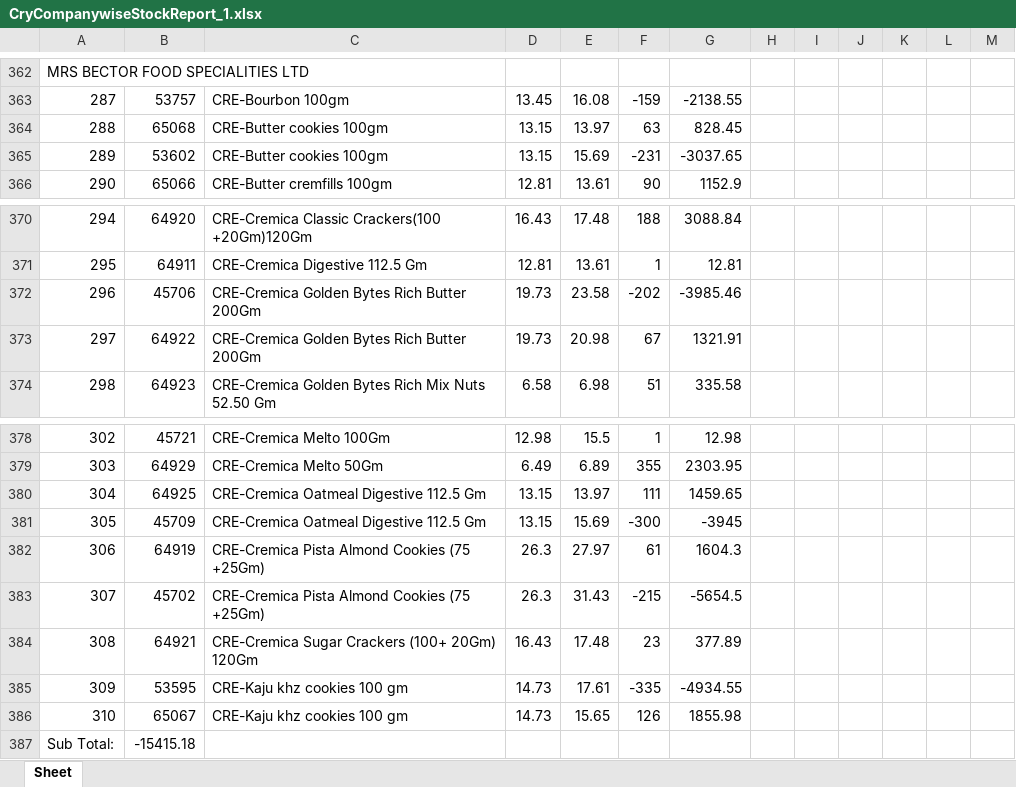
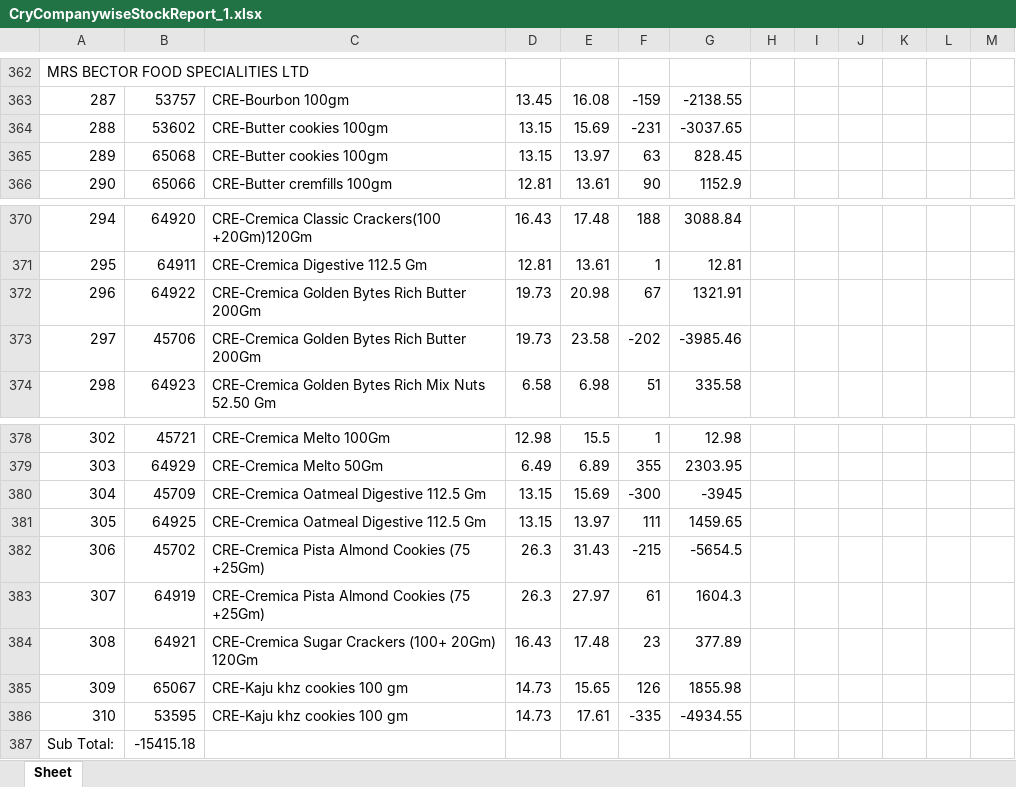
Before and after one commit to PC-Canteen/pc_canteen, an Excel workbook: CryCompanywiseStockReport_1.xlsx, sheet Sheet, drawn as a sheet; only a part is shown, gaps mark what is left out; values as stored, in another font and other column widths than the file's, no borders; removed rows and columns are numbered as before the commit, all else as after; the diff names each change by its address in the sheet, - before the commit and + after, or states it on an @@ line.

```diff
--- a/CryCompanywiseStockReport_1.xlsx (sheet Sheet)
+++ b/CryCompanywiseStockReport_1.xlsx (sheet Sheet)
-row 364: 288 | 65068 | CRE-Butter cookies 100gm | 13.15 | 13.97 | 63 | 828.45
-A364: 289
+A364: 288
+row 365: 289 | 65068 | CRE-Butter cookies 100gm | 13.15 | 13.97 | 63 | 828.45
-row 372: 296 | 45706 | CRE-Cremica Golden Bytes Rich Butter 200Gm | 19.73 | 23.58 | -202 | -3985.46
-A372: 297
+A372: 296
+row 373: 297 | 45706 | CRE-Cremica Golden Bytes Rich Butter 200Gm | 19.73 | 23.58 | -202 | -3985.46
-row 380: 304 | 64925 | CRE-Cremica Oatmeal Digestive 112.5 Gm | 13.15 | 13.97 | 111 | 1459.65
-A380: 305
+A380: 304
-row 382: 306 | 64919 | CRE-Cremica Pista Almond Cookies (75 +25Gm) | 26.3 | 27.97 | 61 | 1604.3
+row 381: 305 | 64925 | CRE-Cremica Oatmeal Digestive 112.5 Gm | 13.15 | 13.97 | 111 | 1459.65
-A382: 307
+A382: 306
+row 383: 307 | 64919 | CRE-Cremica Pista Almond Cookies (75 +25Gm) | 26.3 | 27.97 | 61 | 1604.3
-row 385: 309 | 53595 | CRE-Kaju khz cookies 100 gm | 14.73 | 17.61 | -335 | -4934.55
-A385: 310
+A385: 309
+row 386: 310 | 53595 | CRE-Kaju khz cookies 100 gm | 14.73 | 17.61 | -335 | -4934.55
```
